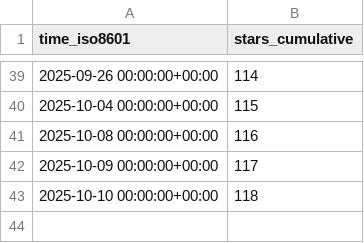
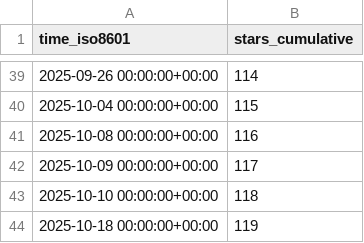
Before and after one commit to twentyTwo/vsc-ext-coding-time-tracker, a CSV file: twentyTwo/vsc-ext-coding-time-tracker/ghrs-data/stargazers.csv, drawn as a sheet; only a part is shown, gaps mark what is left out.

```diff
--- a/twentyTwo/vsc-ext-coding-time-tracker/ghrs-data/stargazers.csv
+++ b/twentyTwo/vsc-ext-coding-time-tracker/ghrs-data/stargazers.csv
@@ -43 +43,2 @@ time_iso8601,stars_cumulative
 2025-10-10 00:00:00+00:00,118
+2025-10-18 00:00:00+00:00,119
```
